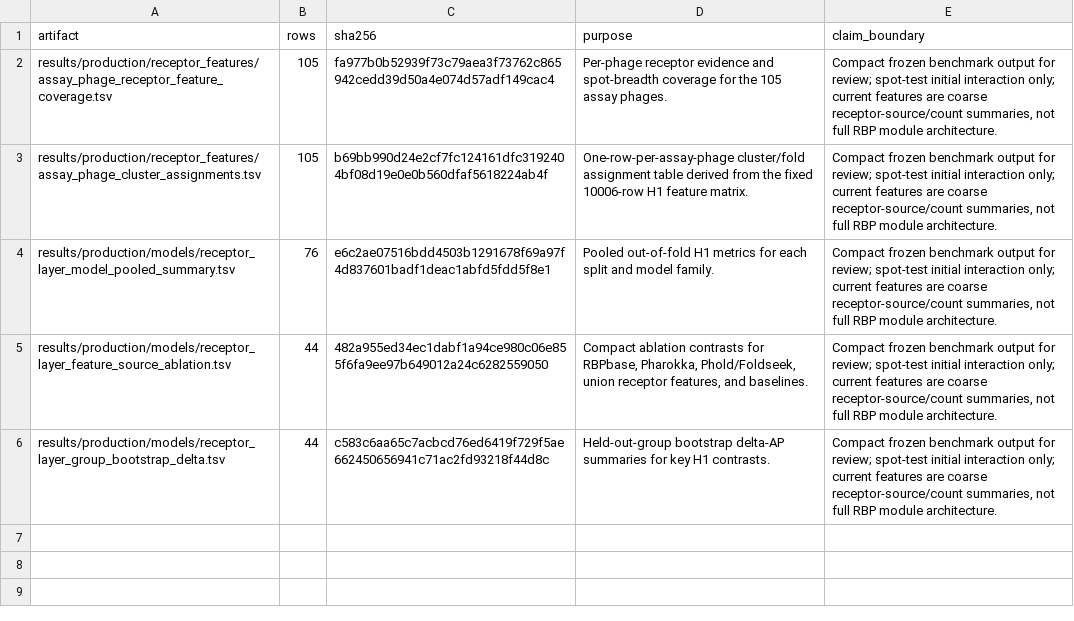
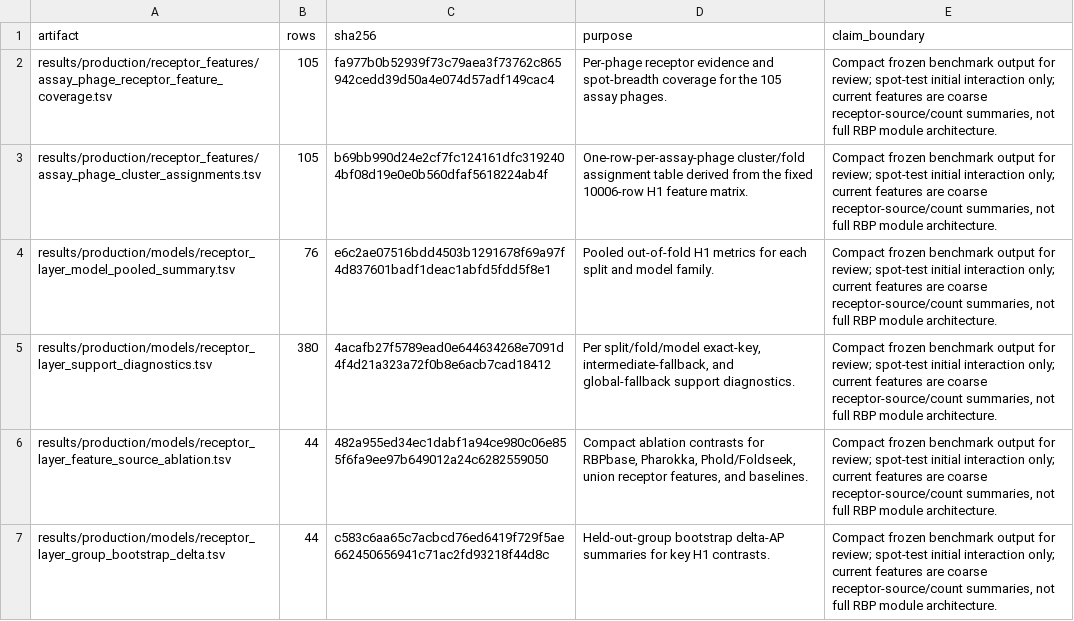
Before and after one commit to Tasnimul-Arabi-Anik/CPG, a TSV file: results/production/models/benchmark_run_manifest.tsv, drawn as a sheet.

Commit message:
Add H1 fallback support diagnostics

```diff
--- a/results/production/models/benchmark_run_manifest.tsv
+++ b/results/production/models/benchmark_run_manifest.tsv
@@ -4,2 +4,3 @@ results/production/receptor_features/assay_phage_cluster_assignments.tsv	105	b69
 results/production/models/receptor_layer_model_pooled_summary.tsv	76	e6c2ae07516bdd4503b1291678f69a97f4d837601badf1deac1abfd5fdd5f8e1	Pooled out-of-fold H1 metrics for each split and model family.	Compact frozen benchmark output for review; spot-test initial interaction only; current features are coarse receptor-source/count summaries, not full RBP module architecture.
+results/production/models/receptor_layer_support_diagnostics.tsv	380	4acafb27f5789ead0e644634268e7091d4f4d21a323a72f0b8e6acb7cad18412	Per split/fold/model exact-key, intermediate-fallback, and global-fallback support diagnostics.	Compact frozen benchmark output for review; spot-test initial interaction only; current features are coarse receptor-source/count summaries, not full RBP module architecture.
 results/production/models/receptor_layer_feature_source_ablation.tsv	44	482a955ed34ec1dabf1a94ce980c06e855f6fa9ee97b649012a24c6282559050	Compact ablation contrasts for RBPbase, Pharokka, Phold/Foldseek, union receptor features, and baselines.	Compact frozen benchmark output for review; spot-test initial interaction only; current features are coarse receptor-source/count summaries, not full RBP module architecture.
```
Also changed, not shown: 4 other files.
